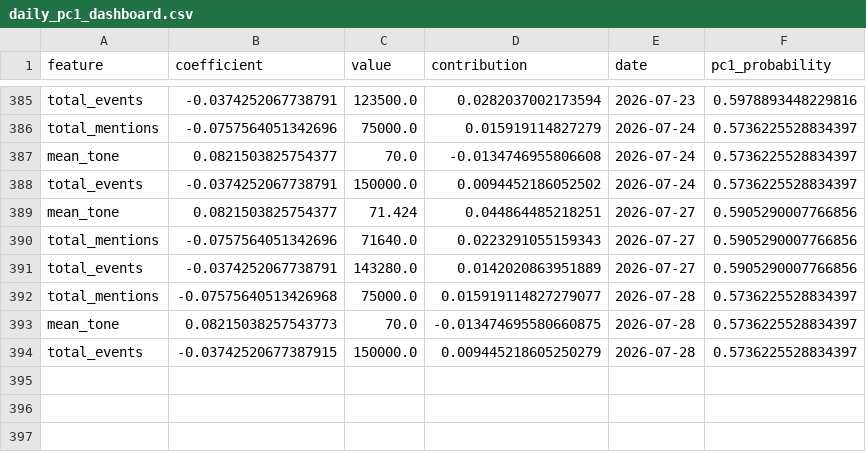
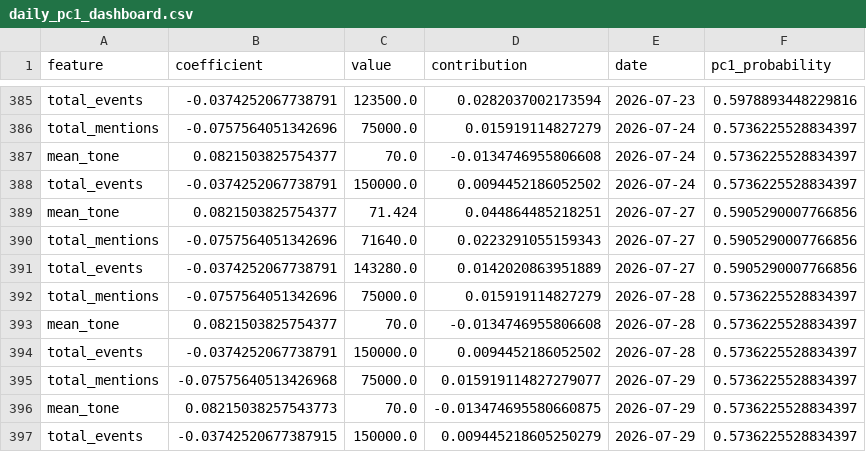
Before and after one commit to Jay-salot-2210/Modeling-Systematic-Market-Risk-via-Principal-Component-Analysis-and-Macroeconomic-News, a CSV file: data/daily_pc1_dashboard.csv, drawn as a sheet; only a part is shown, gaps mark what is left out.

```diff
--- a/data/daily_pc1_dashboard.csv
+++ b/data/daily_pc1_dashboard.csv
@@ -391,4 +391,7 @@ total_mentions,-0.0757564051342696,71640.0,0.0223291055159343,2026-07-27,0.59052
 total_events,-0.0374252067738791,143280.0,0.0142020863951889,2026-07-27,0.5905290007766856
-total_mentions,-0.07575640513426968,75000.0,0.015919114827279077,2026-07-28,0.5736225528834397
-mean_tone,0.08215038257543773,70.0,-0.013474695580660875,2026-07-28,0.5736225528834397
-total_events,-0.03742520677387915,150000.0,0.009445218605250279,2026-07-28,0.5736225528834397
+total_mentions,-0.0757564051342696,75000.0,0.015919114827279,2026-07-28,0.5736225528834397
+mean_tone,0.0821503825754377,70.0,-0.0134746955806608,2026-07-28,0.5736225528834397
+total_events,-0.0374252067738791,150000.0,0.0094452186052502,2026-07-28,0.5736225528834397
+total_mentions,-0.07575640513426968,75000.0,0.015919114827279077,2026-07-29,0.5736225528834397
+mean_tone,0.08215038257543773,70.0,-0.013474695580660875,2026-07-29,0.5736225528834397
+total_events,-0.03742520677387915,150000.0,0.009445218605250279,2026-07-29,0.5736225528834397
```
